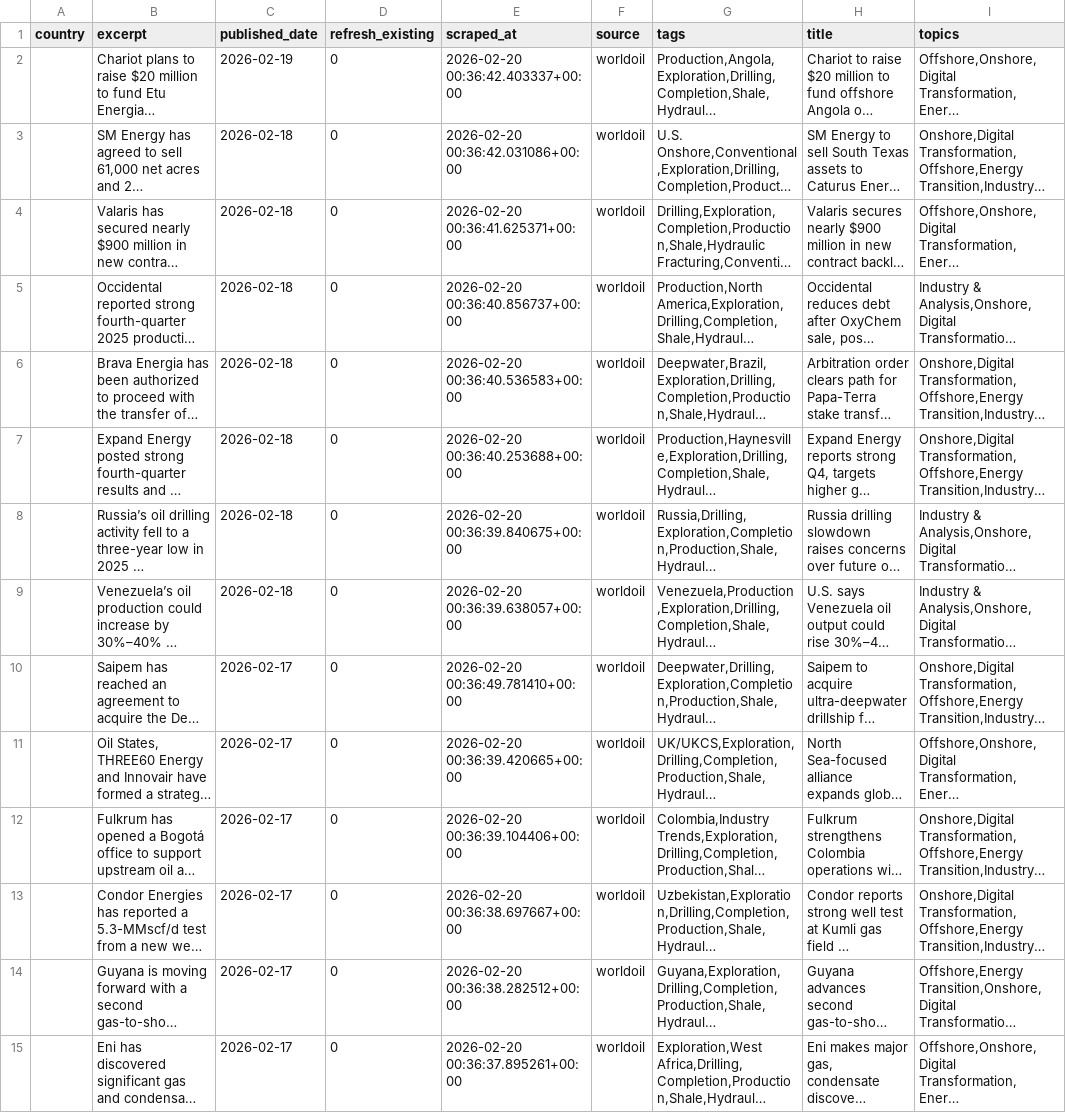
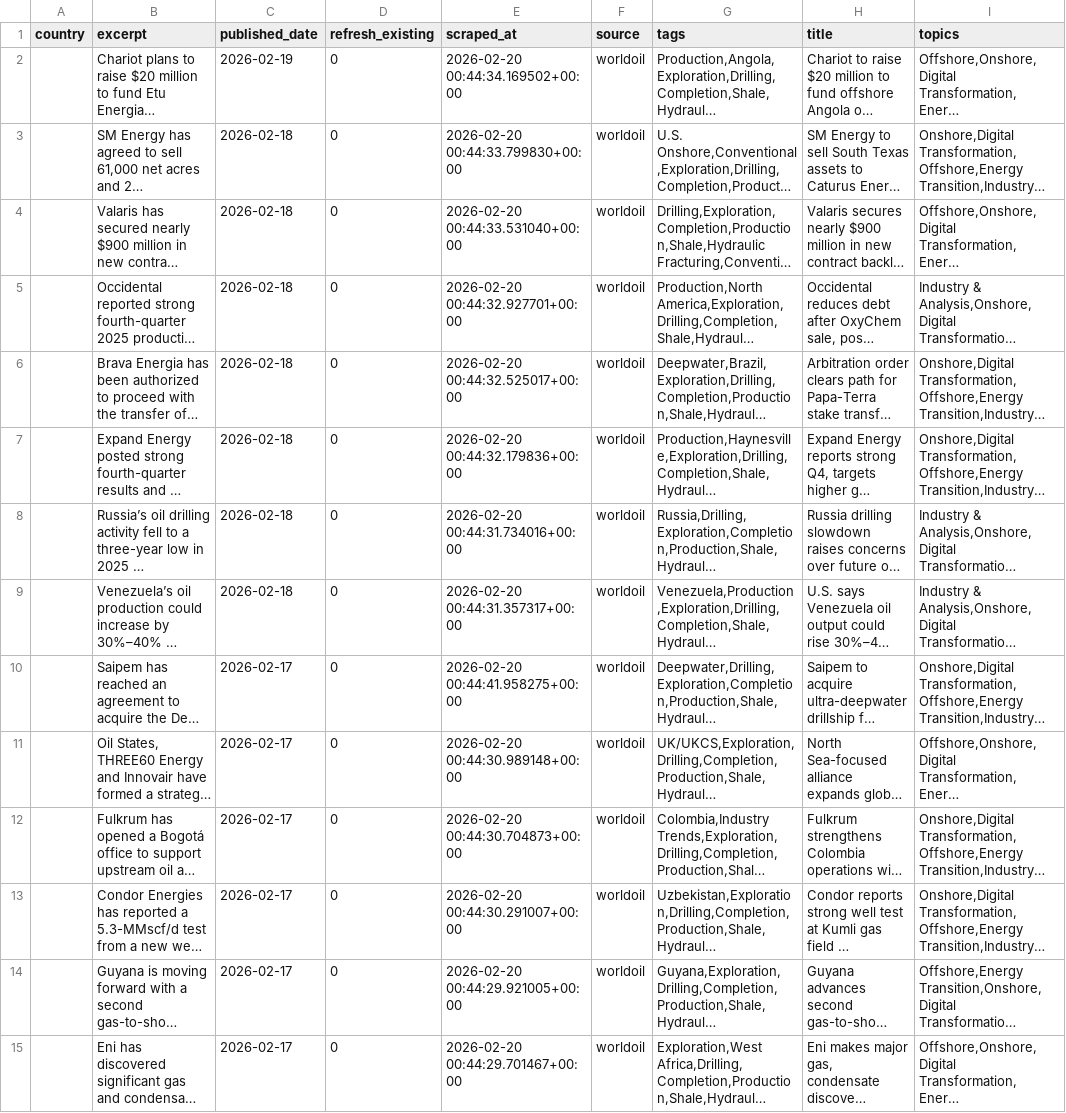
Before and after one commit to aryoumanousi-FAI/news_explorer, a CSV file: jpt_scraper/data/worldoil.csv, drawn as a sheet; only a part is shown; long unchanged cells end in …; the diff covers the shown part only; the diff names each change by its address in the sheet, - before the commit and + after, or states it on an @@ line.

```diff
--- a/jpt_scraper/data/worldoil.csv
+++ b/jpt_scraper/data/worldoil.csv
-E2 (scraped_at): 2026-02-20 00:36:42.403337+00:00
+E2 (scraped_at): 2026-02-20 00:44:34.169502+00:00
-E3 (scraped_at): 2026-02-20 00:36:42.031086+00:00
+E3 (scraped_at): 2026-02-20 00:44:33.799830+00:00
-E4 (scraped_at): 2026-02-20 00:36:41.625371+00:00
+E4 (scraped_at): 2026-02-20 00:44:33.531040+00:00
-E5 (scraped_at): 2026-02-20 00:36:40.856737+00:00
+E5 (scraped_at): 2026-02-20 00:44:32.927701+00:00
-E6 (scraped_at): 2026-02-20 00:36:40.536583+00:00
+E6 (scraped_at): 2026-02-20 00:44:32.525017+00:00
-E7 (scraped_at): 2026-02-20 00:36:40.253688+00:00
+E7 (scraped_at): 2026-02-20 00:44:32.179836+00:00
-E8 (scraped_at): 2026-02-20 00:36:39.840675+00:00
+E8 (scraped_at): 2026-02-20 00:44:31.734016+00:00
-E9 (scraped_at): 2026-02-20 00:36:39.638057+00:00
+E9 (scraped_at): 2026-02-20 00:44:31.357317+00:00
-E10 (scraped_at): 2026-02-20 00:36:49.781410+00:00
+E10 (scraped_at): 2026-02-20 00:44:41.958275+00:00
-E11 (scraped_at): 2026-02-20 00:36:39.420665+00:00
+E11 (scraped_at): 2026-02-20 00:44:30.989148+00:00
-E12 (scraped_at): 2026-02-20 00:36:39.104406+00:00
+E12 (scraped_at): 2026-02-20 00:44:30.704873+00:00
-E13 (scraped_at): 2026-02-20 00:36:38.697667+00:00
+E13 (scraped_at): 2026-02-20 00:44:30.291007+00:00
-E14 (scraped_at): 2026-02-20 00:36:38.282512+00:00
+E14 (scraped_at): 2026-02-20 00:44:29.921005+00:00
-E15 (scraped_at): 2026-02-20 00:36:37.895261+00:00
+E15 (scraped_at): 2026-02-20 00:44:29.701467+00:00
```
Also changed, not shown: 181 edited cells elsewhere in this file, jpt_scraper/data/jpt.csv.
